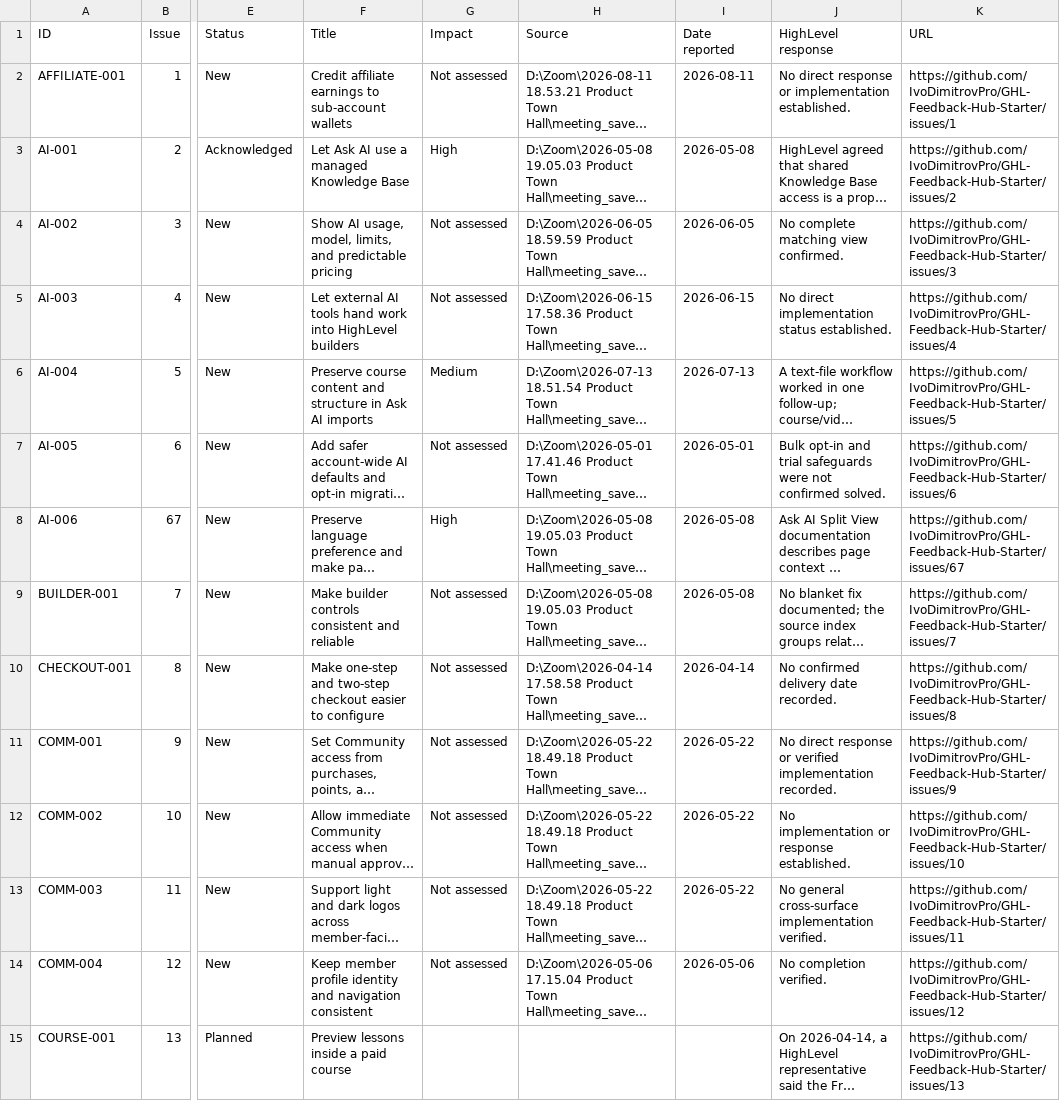
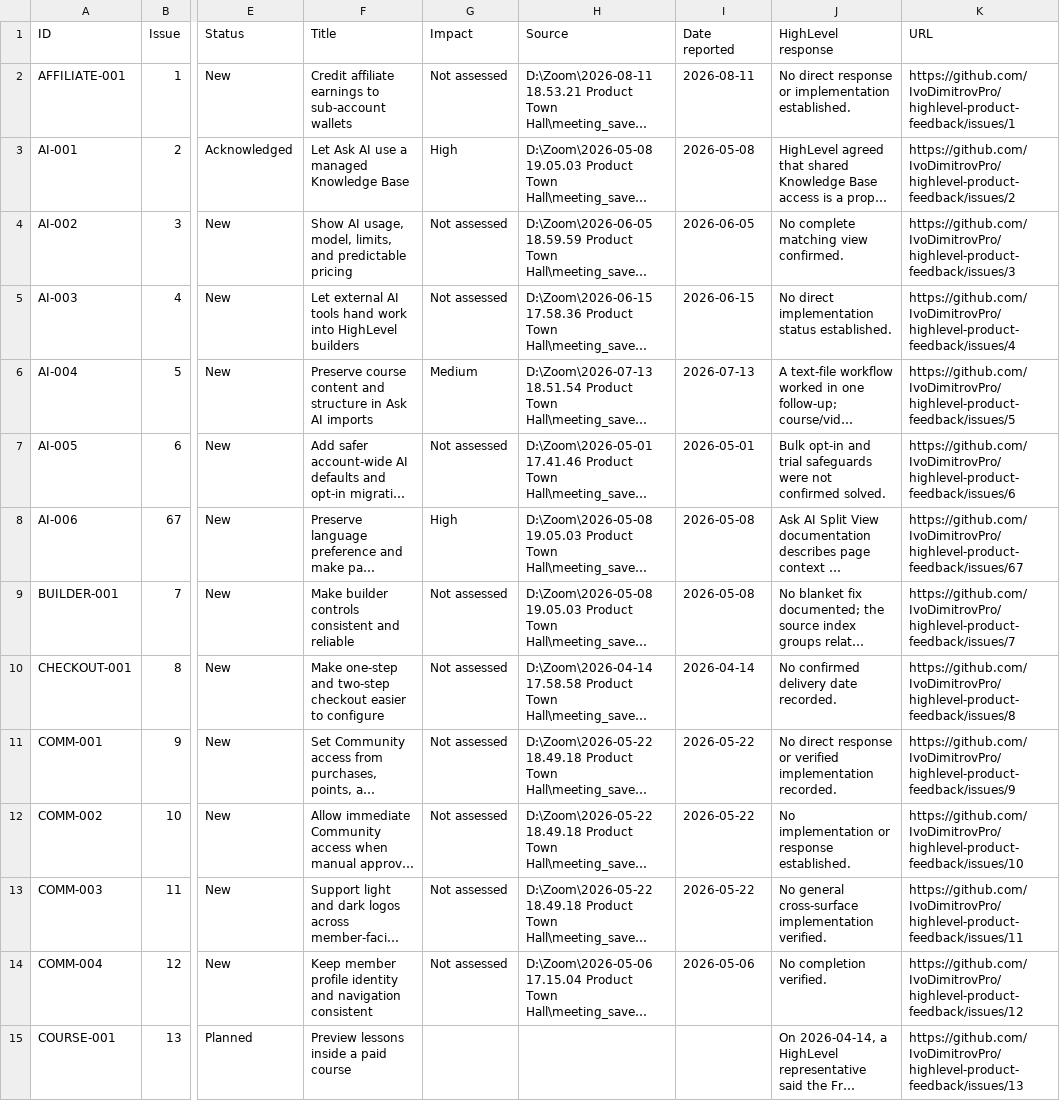
Before and after one commit to IvoDimitrovPro/GHL-Feedback-Hub-Starter, a CSV file: github-issues-index.csv, drawn as a sheet; only a part is shown, gaps mark what is left out; long unchanged cells end in …; the diff covers the shown part only; the diff names each change by its address in the sheet, - before the commit and + after, or states it on an @@ line.

Commit message:
Refine public feedback project workflow

```diff
--- a/github-issues-index.csv
+++ b/github-issues-index.csv
-K2 (URL): https://github.com/IvoDimitrovPro/GHL-Feedback-Hub-Starter/issues/1
+K2 (URL): https://github.com/IvoDimitrovPro/highlevel-product-feedback/issues/1
-K3 (URL): https://github.com/IvoDimitrovPro/GHL-Feedback-Hub-Starter/issues/2
+K3 (URL): https://github.com/IvoDimitrovPro/highlevel-product-feedback/issues/2
-K4 (URL): https://github.com/IvoDimitrovPro/GHL-Feedback-Hub-Starter/issues/3
+K4 (URL): https://github.com/IvoDimitrovPro/highlevel-product-feedback/issues/3
-K5 (URL): https://github.com/IvoDimitrovPro/GHL-Feedback-Hub-Starter/issues/4
+K5 (URL): https://github.com/IvoDimitrovPro/highlevel-product-feedback/issues/4
-K6 (URL): https://github.com/IvoDimitrovPro/GHL-Feedback-Hub-Starter/issues/5
+K6 (URL): https://github.com/IvoDimitrovPro/highlevel-product-feedback/issues/5
-K7 (URL): https://github.com/IvoDimitrovPro/GHL-Feedback-Hub-Starter/issues/6
+K7 (URL): https://github.com/IvoDimitrovPro/highlevel-product-feedback/issues/6
-K8 (URL): https://github.com/IvoDimitrovPro/GHL-Feedback-Hub-Starter/issues/67
+K8 (URL): https://github.com/IvoDimitrovPro/highlevel-product-feedback/issues/67
-K9 (URL): https://github.com/IvoDimitrovPro/GHL-Feedback-Hub-Starter/issues/7
+K9 (URL): https://github.com/IvoDimitrovPro/highlevel-product-feedback/issues/7
-K10 (URL): https://github.com/IvoDimitrovPro/GHL-Feedback-Hub-Starter/issues/8
+K10 (URL): https://github.com/IvoDimitrovPro/highlevel-product-feedback/issues/8
-K11 (URL): https://github.com/IvoDimitrovPro/GHL-Feedback-Hub-Starter/issues/9
+K11 (URL): https://github.com/IvoDimitrovPro/highlevel-product-feedback/issues/9
-K12 (URL): https://github.com/IvoDimitrovPro/GHL-Feedback-Hub-Starter/issues/10
+K12 (URL): https://github.com/IvoDimitrovPro/highlevel-product-feedback/issues/10
-K13 (URL): https://github.com/IvoDimitrovPro/GHL-Feedback-Hub-Starter/issues/11
+K13 (URL): https://github.com/IvoDimitrovPro/highlevel-product-feedback/issues/11
-K14 (URL): https://github.com/IvoDimitrovPro/GHL-Feedback-Hub-Starter/issues/12
+K14 (URL): https://github.com/IvoDimitrovPro/highlevel-product-feedback/issues/12
-K15 (URL): https://github.com/IvoDimitrovPro/GHL-Feedback-Hub-Starter/issues/13
+K15 (URL): https://github.com/IvoDimitrovPro/highlevel-product-feedback/issues/13
```
Also changed, not shown: 65 edited cells elsewhere in this file, active-items.csv, 6 other files.
